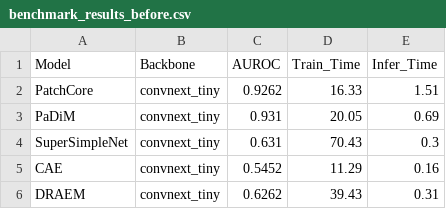
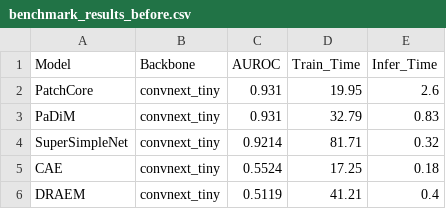
Before and after one commit to NoppalitP/Unsupervised-Anomaly-Detection-on-Highly-Specular-Metal-Components-Using-Photometric-Stereo, a CSV file: benchmark_results_before.csv, drawn as a sheet.

```diff
--- a/benchmark_results_before.csv
+++ b/benchmark_results_before.csv
@@ -1,6 +1,6 @@
 Model,Backbone,AUROC,Train_Time,Infer_Time
-PatchCore,convnext_tiny,0.9262,16.33,1.51
-PaDiM,convnext_tiny,0.931,20.05,0.69
-SuperSimpleNet,convnext_tiny,0.631,70.43,0.3
-CAE,convnext_tiny,0.5452,11.29,0.16
-DRAEM,convnext_tiny,0.6262,39.43,0.31
+PatchCore,convnext_tiny,0.931,19.95,2.6
+PaDiM,convnext_tiny,0.931,32.79,0.83
+SuperSimpleNet,convnext_tiny,0.9214,81.71,0.32
+CAE,convnext_tiny,0.5524,17.25,0.18
+DRAEM,convnext_tiny,0.5119,41.21,0.4
```
Also changed, not shown: benchmark_results_after.csv, 22 other files.
